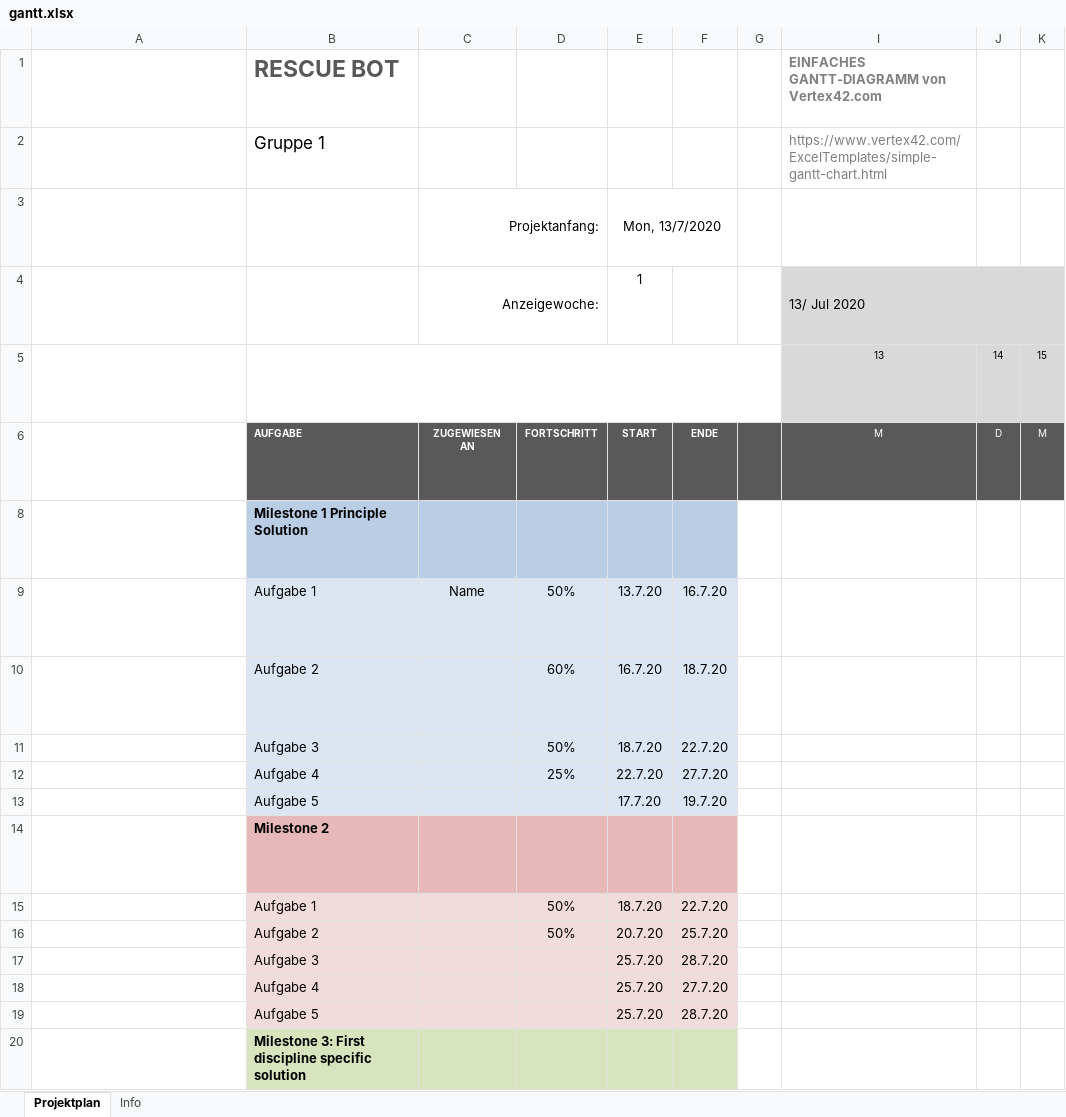
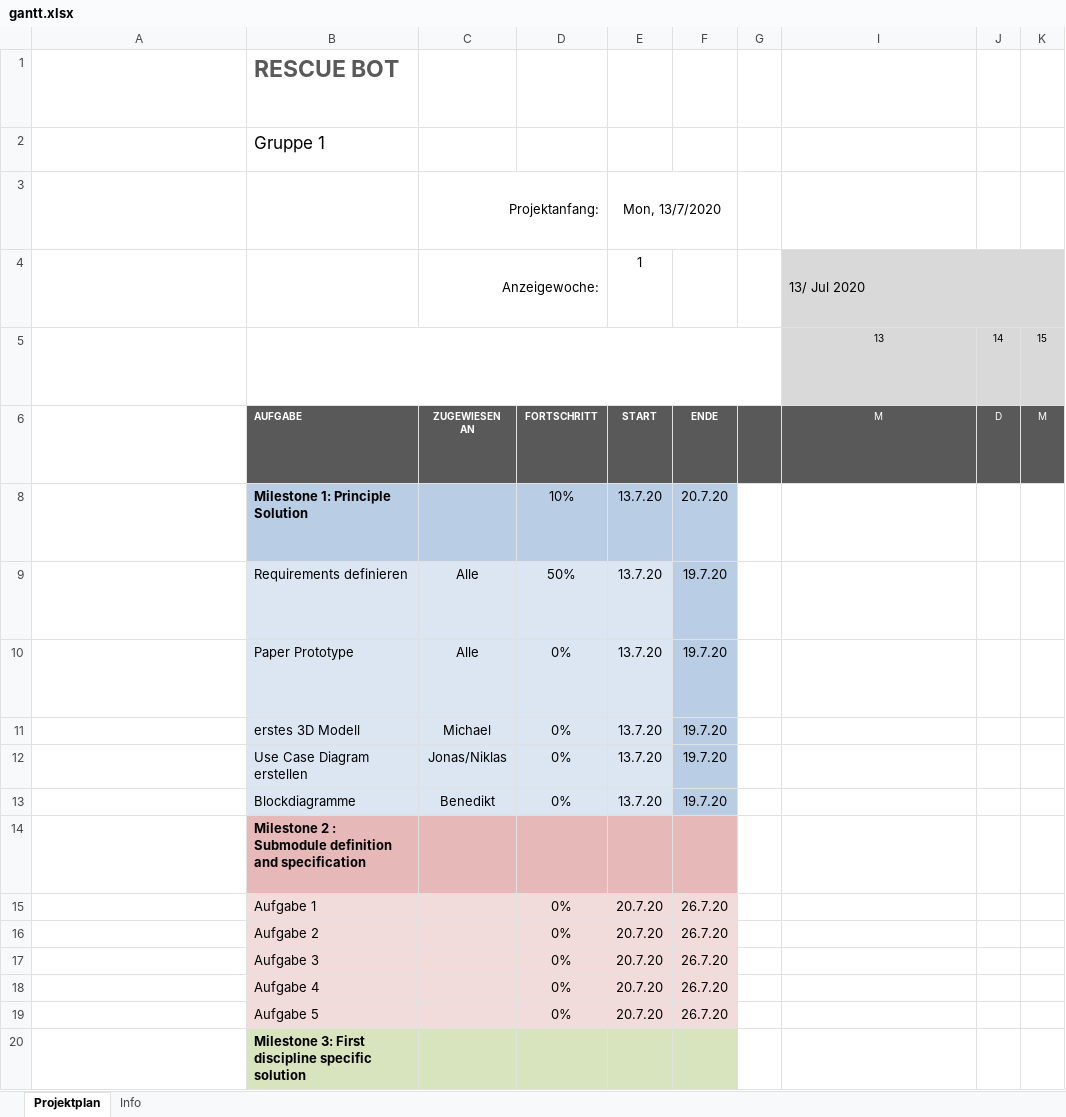
Before and after one commit to mjathe/Rescue-Bot-Gruppe1, an Excel workbook: gantt.xlsx, sheet Projektplan, drawn as a sheet; only a part is shown; long unchanged cells end in …; values as stored, in another font and other column widths than the file's, no borders; conditional formats not drawn; removed rows and columns are numbered as before the commit, all else as after; rows hold the shown columns only; the diff covers the shown part only; the diff names each change by its address in the sheet, - before the commit and + after, or states it on an @@ line.

Commit message:
Update gantt.xlsx
Aufgaben bis zum ersten Meilenstein eingetragen

```diff
--- a/gantt.xlsx (sheet Projektplan)
+++ b/gantt.xlsx (sheet Projektplan)
-I1: EINFACHES GANTT-DIAGRAMM von Vertex42.com
+I1: (empty)
-I2: https://www.vertex42.com/ExcelTemplates/simple-gantt-chart.html
+I2: (empty)
-B8: Milestone 1 Principle Solution
+B8: Milestone 1: Principle Solution
-D8: (empty)
+D8: 10%
-E8: (empty)
+E8: 13.7.20
-F8: (empty)
+F8: 20.7.20
-B9: Aufgabe 1
+B9: Requirements definieren
-C9: Name
+C9: Alle
-F9: 16.7.20
+F9: 19.7.20
-F9:F10 fill: #DCE6F2
+F9:F10 fill: #B9CDE5
-B10: Aufgabe 2
+B10: Paper Prototype
-C10: (empty)
+C10: Alle
-D10: 60%
+D10: 0%
-E10: 16.7.20
+E10: 13.7.20
-F10: 18.7.20
+F10: 19.7.20
-row 11:  | Aufgabe 3 |  | 50% | 18.7.20 | 22.7.20
-row 12:  | Aufgabe 4 |  | 25% | 22.7.20 | 27.7.20
-row 13:  | Aufgabe 5 |  |  | 17.7.20 | 19.7.20
+row 11:  | erstes 3D Modell | Michael | 0% | 13.7.20 | 19.7.20
+row 12:  | Use Case Diagram erstellen | Jonas/Niklas | 0% | 13.7.20 | 19.7.20
+row 13:  | Blockdiagramme | Benedikt | 0% | 13.7.20 | 19.7.20
-B14: Milestone 2
+B14: Milestone 2 : Submodule definition and specification
-row 15:  | Aufgabe 1 |  | 50% | 18.7.20 | 22.7.20
+row 15:  | Aufgabe 1 |  | 0% | 20.7.20 | 26.7.20
-D16: 50%
+D16: 0%
-F16: 25.7.20
+F16: 26.7.20
-D17:D19: (empty)
+D17:D19: 0%
-E17:E19: 25.7.20
+E17:E19: 20.7.20
-F17: 28.7.20
+F17: 26.7.20
-F18: 27.7.20
+F18: 26.7.20
-F19: 28.7.20
+F19: 26.7.20
```
Also changed, not shown: 9 added rows, 9 removed rows, 4 edited cells and cell formats elsewhere in this sheet, formulas that keep their value, hidden cells.
